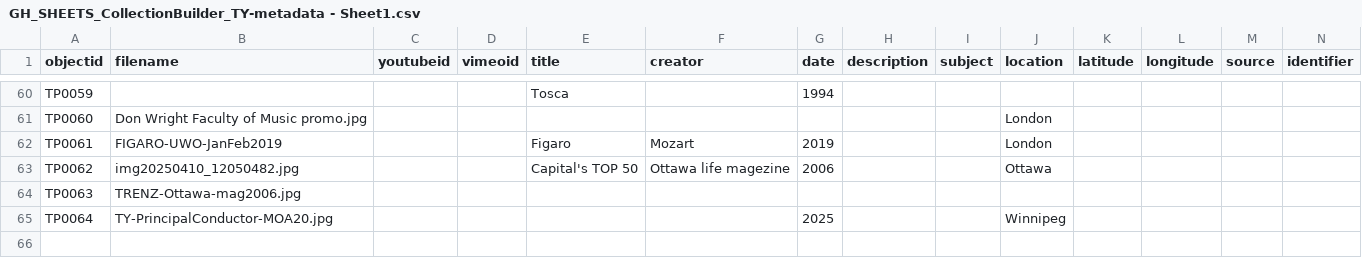
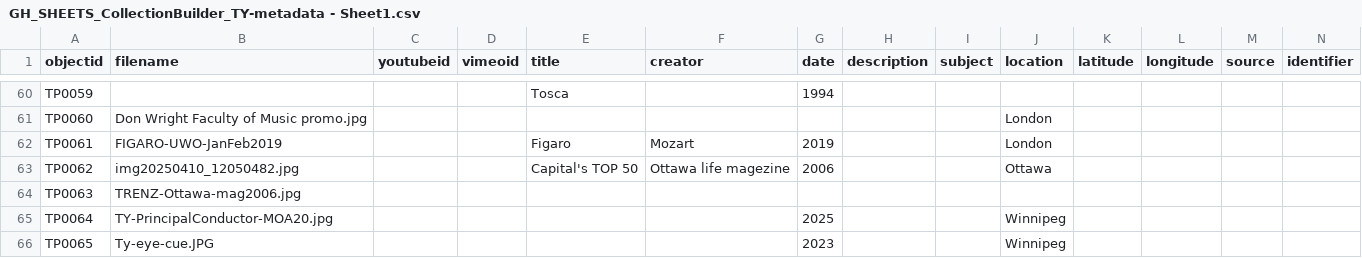
Before and after one commit to Bibliojo/Ty-Paterson, a CSV file: _data/GH_SHEETS_CollectionBuilder_TY-metadata - Sheet1.csv, drawn as a sheet; only a part is shown, gaps mark what is left out; rows hold the shown columns only; the diff names each change by its address in the sheet, - before the commit and + after, or states it on an @@ line.

Commit message:
Update GH_SHEETS_CollectionBuilder_TY-metadata - Sheet1.csv

```diff
--- a/_data/GH_SHEETS_CollectionBuilder_TY-metadata - Sheet1.csv
+++ b/_data/GH_SHEETS_CollectionBuilder_TY-metadata - Sheet1.csv
+row 66: TP0065 | Ty-eye-cue.JPG |  |  |  |  | 2023 |  |  | Winnipeg
```
